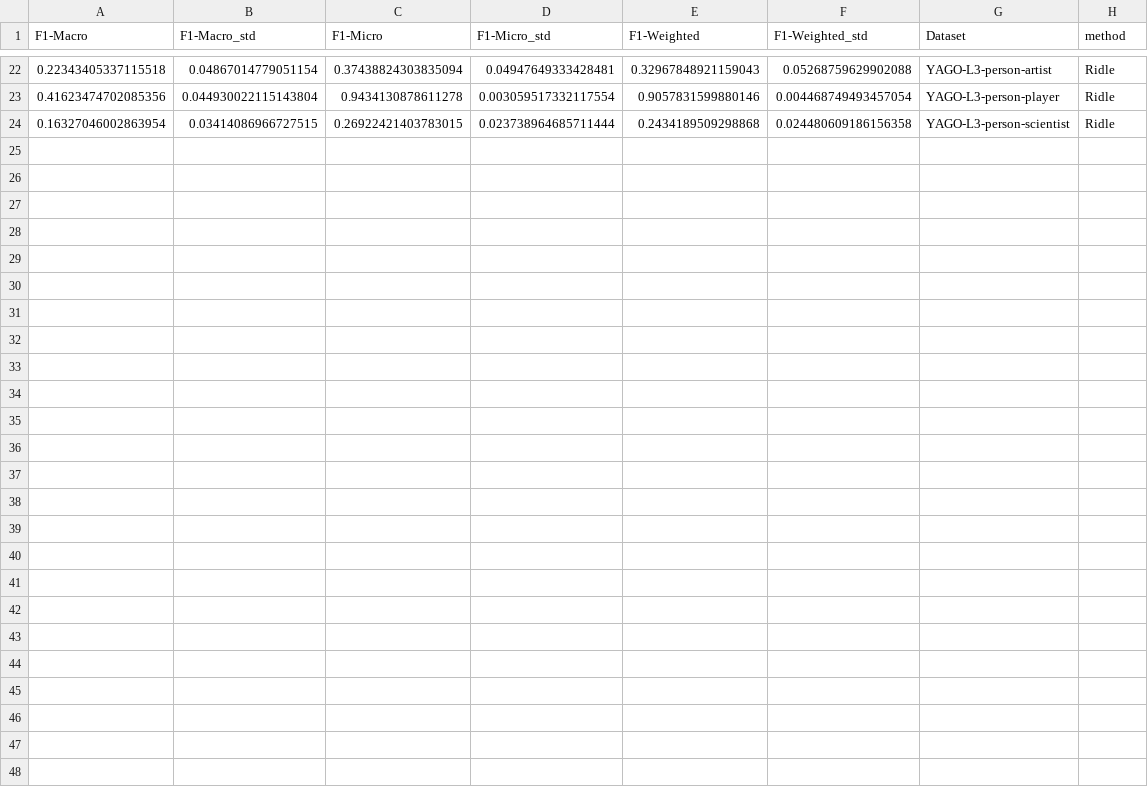
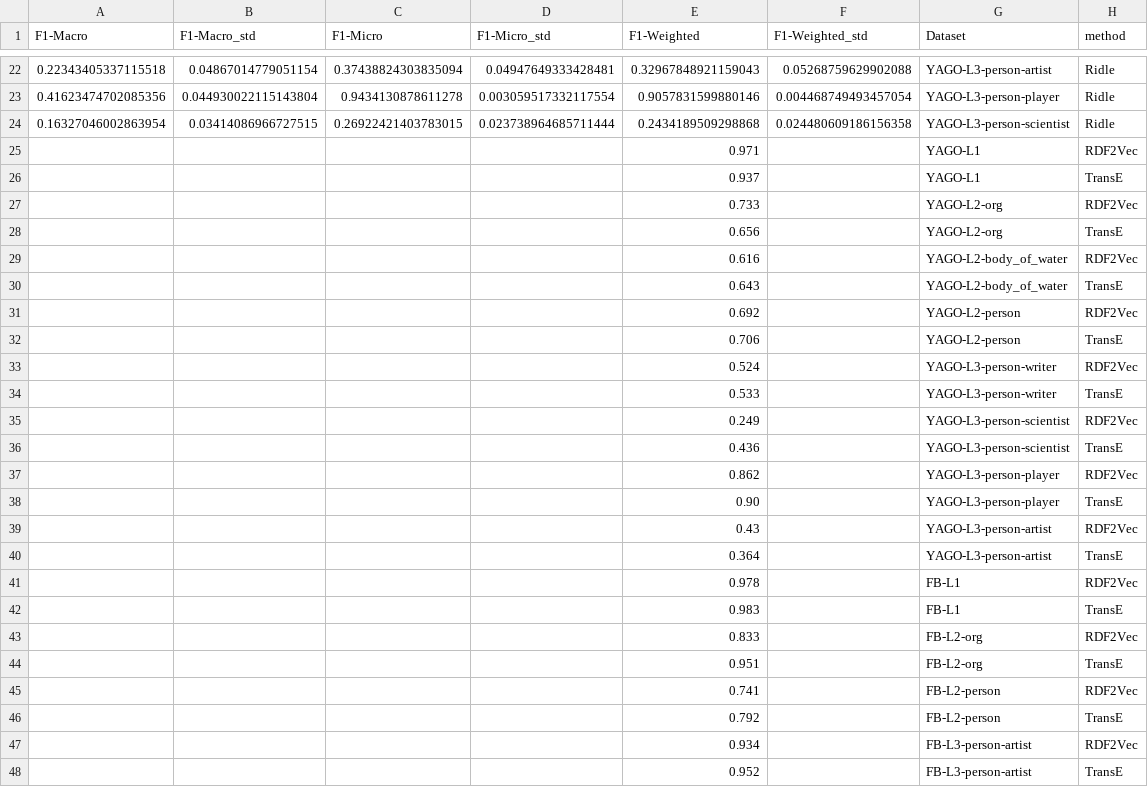
Before and after one commit to mortenterhart/Ridle, a CSV file: f1_scores/evaluation_knn.csv, drawn as a sheet; only a part is shown, gaps mark what is left out; the diff names each change by its address in the sheet, - before the commit and + after, or states it on an @@ line.

Commit message:
Added Knn Scores for other embeddings

```diff
--- a/f1_scores/evaluation_knn.csv
+++ b/f1_scores/evaluation_knn.csv
+row 25:  |  |  |  | 0.971 |  | YAGO-L1 | RDF2Vec
+row 26:  |  |  |  | 0.937 |  | YAGO-L1 | TransE
+row 27:  |  |  |  | 0.733 |  | YAGO-L2-org | RDF2Vec
+row 28:  |  |  |  | 0.656 |  | YAGO-L2-org | TransE
+row 29:  |  |  |  | 0.616 |  | YAGO-L2-body_of_water | RDF2Vec
+row 30:  |  |  |  | 0.643 |  | YAGO-L2-body_of_water | TransE
+row 31:  |  |  |  | 0.692 |  | YAGO-L2-person | RDF2Vec
+row 32:  |  |  |  | 0.706 |  | YAGO-L2-person | TransE
+row 33:  |  |  |  | 0.524 |  | YAGO-L3-person-writer | RDF2Vec
+row 34:  |  |  |  | 0.533 |  | YAGO-L3-person-writer | TransE
+row 35:  |  |  |  | 0.249 |  | YAGO-L3-person-scientist | RDF2Vec
+row 36:  |  |  |  | 0.436 |  | YAGO-L3-person-scientist | TransE
+row 37:  |  |  |  | 0.862 |  | YAGO-L3-person-player | RDF2Vec
+row 38:  |  |  |  | 0.90 |  | YAGO-L3-person-player | TransE
+row 39:  |  |  |  | 0.43 |  | YAGO-L3-person-artist | RDF2Vec
+row 40:  |  |  |  | 0.364 |  | YAGO-L3-person-artist | TransE
+row 41:  |  |  |  | 0.978 |  | FB-L1 | RDF2Vec
+row 42:  |  |  |  | 0.983 |  | FB-L1 | TransE
+row 43:  |  |  |  | 0.833 |  | FB-L2-org | RDF2Vec
+row 44:  |  |  |  | 0.951 |  | FB-L2-org | TransE
+row 45:  |  |  |  | 0.741 |  | FB-L2-person | RDF2Vec
+row 46:  |  |  |  | 0.792 |  | FB-L2-person | TransE
+row 47:  |  |  |  | 0.934 |  | FB-L3-person-artist | RDF2Vec
+row 48:  |  |  |  | 0.952 |  | FB-L3-person-artist | TransE
```
